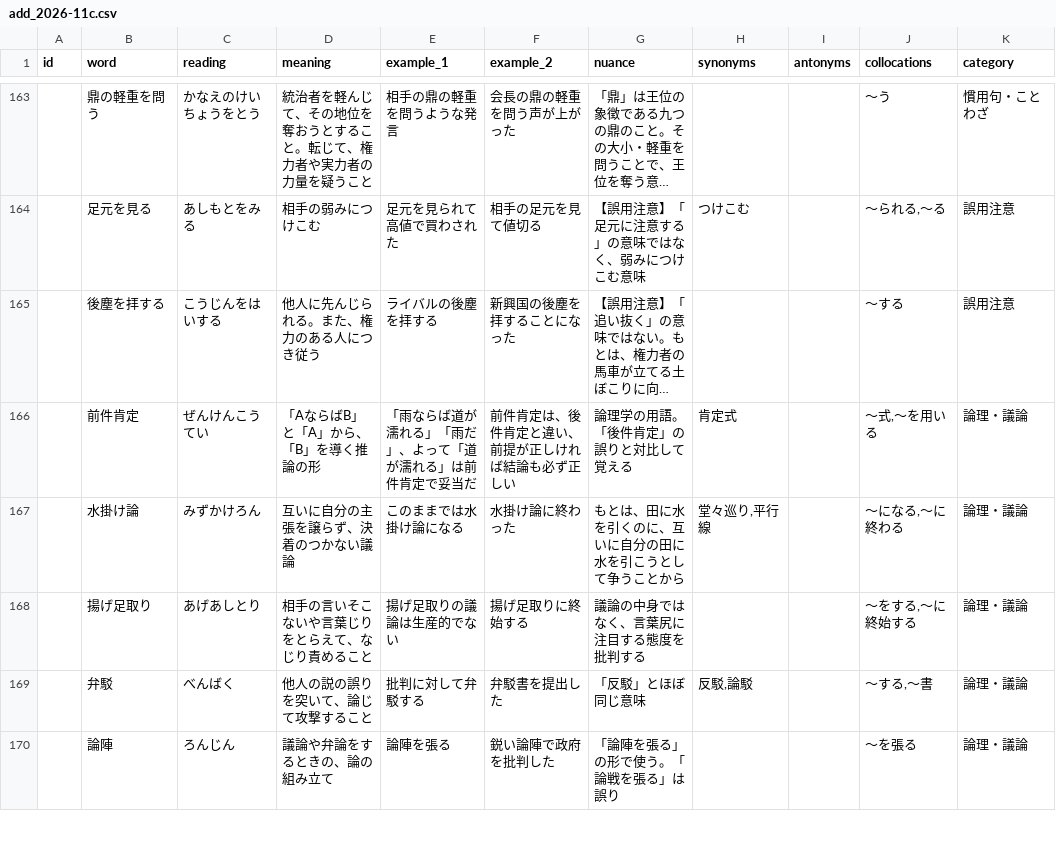
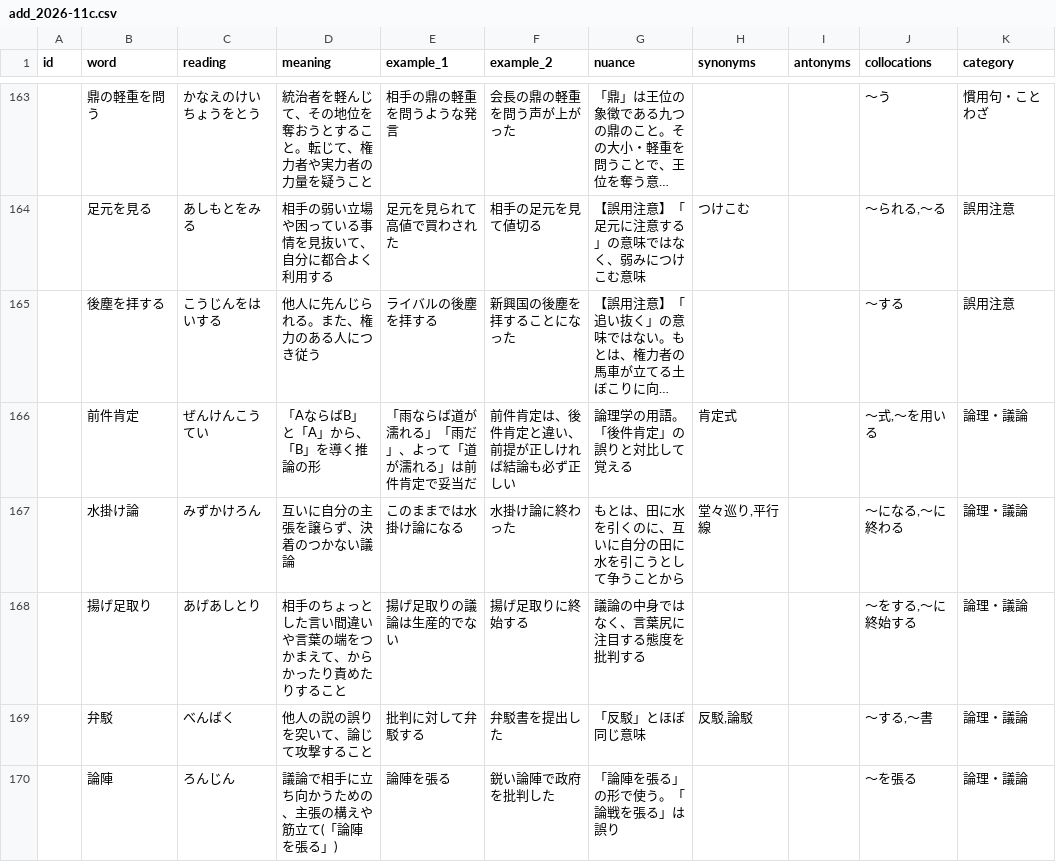
Before and after one commit to Sho-itf/Vorge, a CSV file: csv/add_2026-11c.csv, drawn as a sheet; only a part is shown, gaps mark what is left out; long unchanged cells end in …; the diff covers the shown part only; the diff names each change by its address in the sheet, - before the commit and + after, or states it on an @@ line.

```diff
--- a/csv/add_2026-11c.csv
+++ b/csv/add_2026-11c.csv
-D164 (meaning): 相手の弱みにつけこむ
+D164 (meaning): 相手の弱い立場や困っている事情を見抜いて、自分に都合よく利用する
-D168 (meaning): 相手の言いそこないや言葉じりをとらえて、なじり責めること
+D168 (meaning): 相手のちょっとした言い間違いや言葉の端をつかまえて、からかったり責めたりすること
-D170 (meaning): 議論や弁論をするときの、論の組み立て
+D170 (meaning): 議論で相手に立ち向かうための、主張の構えや筋立て(「論陣を張る」)
```
Also changed, not shown: 92 edited cells elsewhere in this file.
